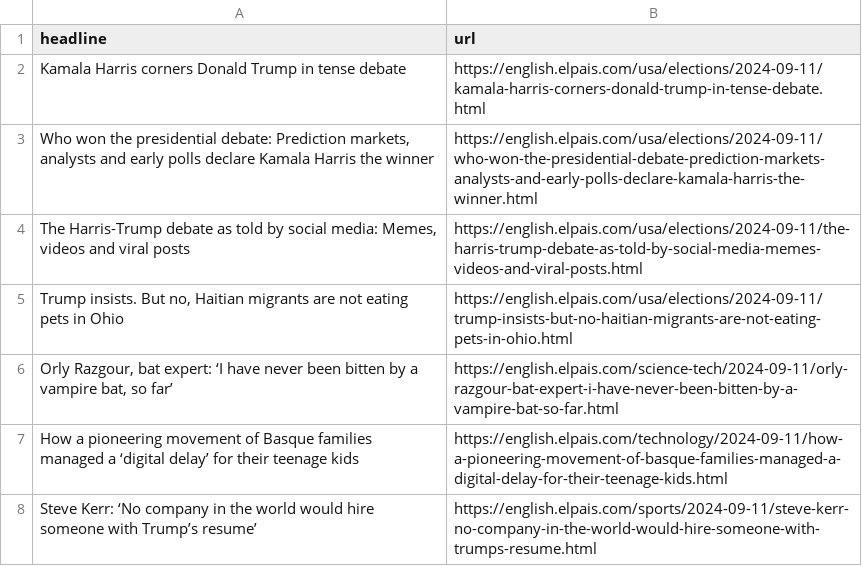
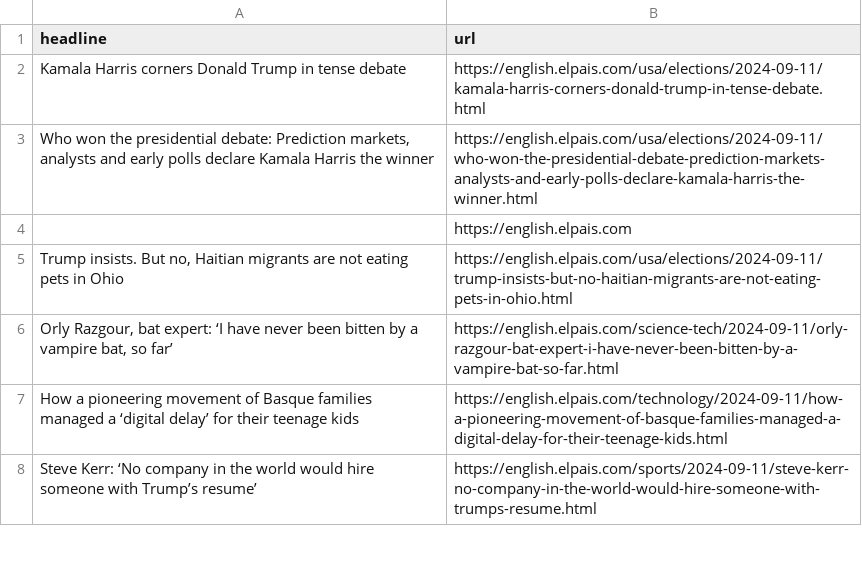
Before and after one commit to jsoma/el-pais-autoscraper, a CSV file: headlines.csv, drawn as a sheet; only a part is shown.

```diff
--- a/headlines.csv
+++ b/headlines.csv
@@ -3,3 +3,3 @@ Kamala Harris corners Donald Trump in tense debate,https://english.elpais.com/us
 "Who won the presidential debate: Prediction markets, analysts and early polls declare Kamala Harris the winner",https://english.elpais.com/usa/elections/2024-09-11/who-won-the-presidential-debate-prediction-markets-analysts-and-early-polls-declare-kamala-harris-the-winner.html
-"The Harris-Trump debate as told by social media: Memes, videos and viral posts",https://english.elpais.com/usa/elections/2024-09-11/the-harris-trump-debate-as-told-by-social-media-memes-videos-and-viral-posts.html
+,https://english.elpais.com
 "Trump insists. But no, Haitian migrants are not eating pets in Ohio",https://english.elpais.com/usa/elections/2024-09-11/trump-insists-but-no-haitian-migrants-are-not-eating-pets-in-ohio.html
```
